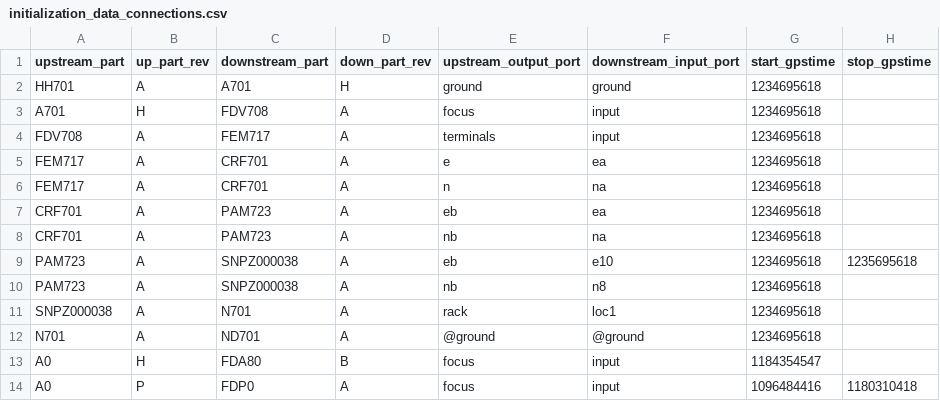
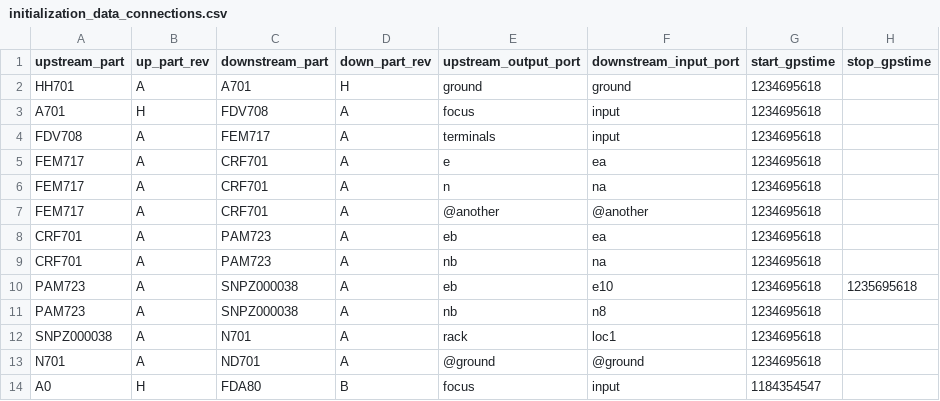
Before and after one commit to HERA-Team/hera_mc, a CSV file: hera_mc/data/test_data/initialization_data_connections.csv, drawn as a sheet; only a part is shown; the shorter side is filled out with more unchanged rows.

```diff
--- a/hera_mc/data/test_data/initialization_data_connections.csv
+++ b/hera_mc/data/test_data/initialization_data_connections.csv
@@ -6,2 +6,3 @@ FEM717,A,CRF701,A,e,ea,1234695618,
 FEM717,A,CRF701,A,n,na,1234695618,
+FEM717,A,CRF701,A,@another,@another,1234695618,
 CRF701,A,PAM723,A,eb,ea,1234695618,
```
Also changed, not shown: 2 other files.
